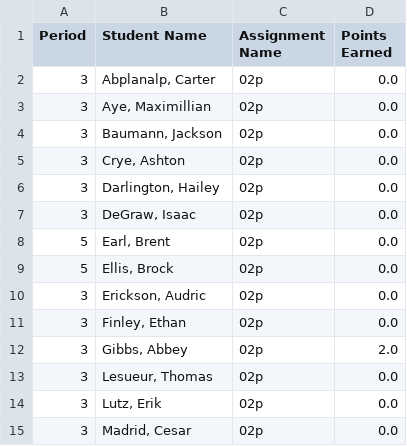
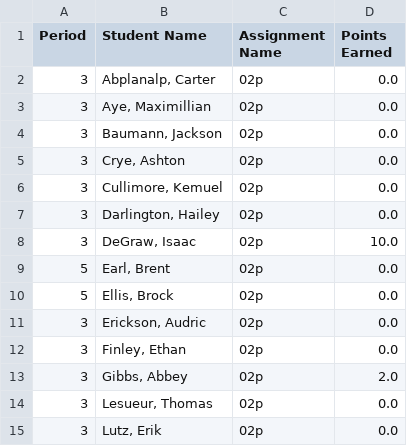
Before and after one commit to mrsimonsen/SimoGrader, a CSV file: 02preport.csv, drawn as a sheet; only a part is shown; the shorter side is filled out with more unchanged rows.

```diff
--- a/02preport.csv
+++ b/02preport.csv
@@ -5,4 +5,5 @@ Period,Student Name,Assignment Name,Points Earned
 3,"Crye, Ashton",02p,0.0
+3,"Cullimore, Kemuel",02p,0.0
 3,"Darlington, Hailey",02p,0.0
-3,"DeGraw, Isaac",02p,0.0
+3,"DeGraw, Isaac",02p,10.0
 5,"Earl, Brent",02p,0.0
```
Also changed, not shown: 00jreport.csv, What's in a Username_ (Responses) - Copy of Form Responses 1.csv.
